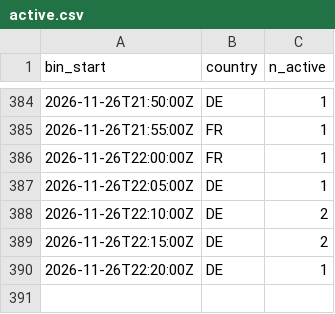
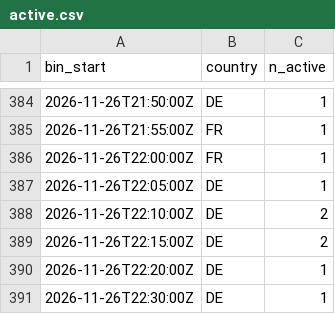
Before and after one commit to btrantruong/preferfeed-status, a CSV file: data/active.csv, drawn as a sheet; only a part is shown, gaps mark what is left out.

Commit message:
data: pulled_at 2026-11-26T22:37:07Z (laptop)

```diff
--- a/data/active.csv
+++ b/data/active.csv
@@ -390 +390,2 @@ bin_start,country,n_active
 2026-11-26T22:20:00Z,DE,1
+2026-11-26T22:30:00Z,DE,1
```
Also changed, not shown: data/attempts_hist.csv, data/time_on_feed_hist.csv, 1 other file.
